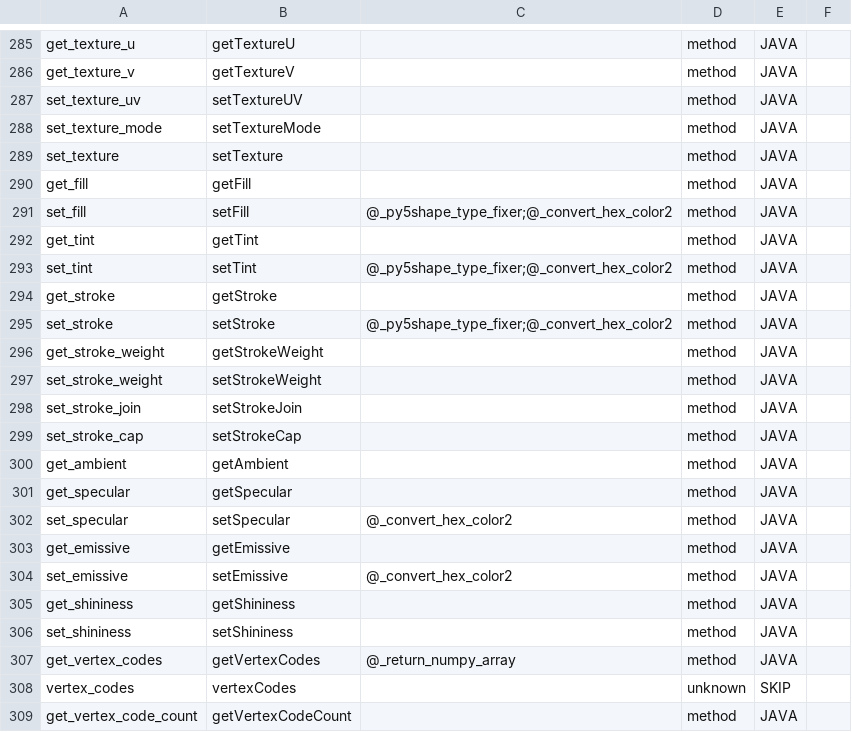
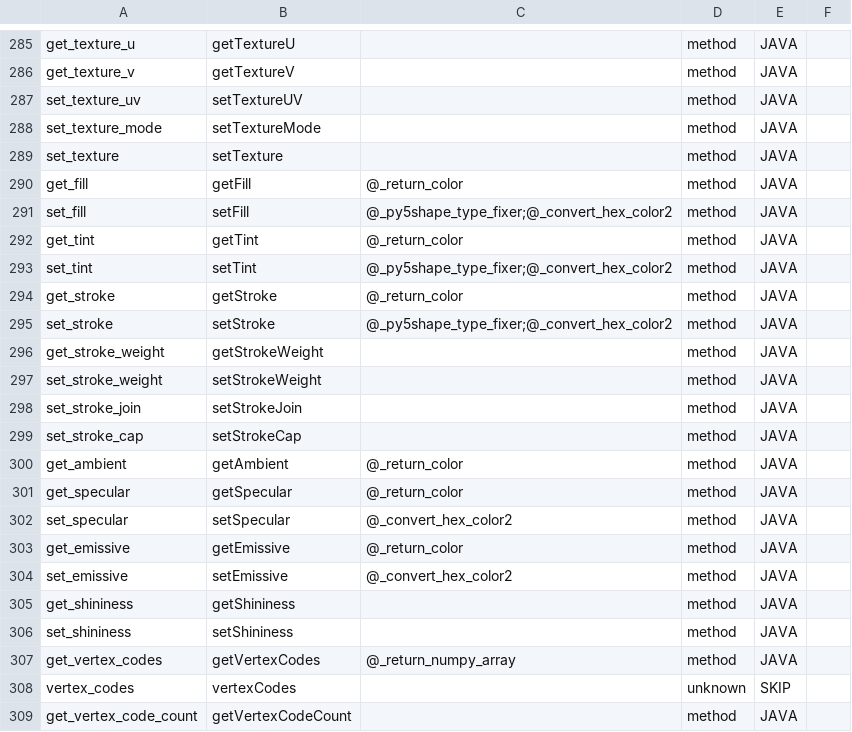
Before and after one commit to py5coding/py5generator, a CSV file: py5_resources/data/pshape.csv, drawn as a sheet; only a part is shown, gaps mark what is left out.

```diff
--- a/py5_resources/data/pshape.csv
+++ b/py5_resources/data/pshape.csv
@@ -289,7 +289,7 @@ set_texture_mode,setTextureMode,,method,JAVA,
 set_texture,setTexture,,method,JAVA,
-get_fill,getFill,,method,JAVA,
+get_fill,getFill,@_return_color,method,JAVA,
 set_fill,setFill,@_py5shape_type_fixer;@_convert_hex_color2,method,JAVA,
-get_tint,getTint,,method,JAVA,
+get_tint,getTint,@_return_color,method,JAVA,
 set_tint,setTint,@_py5shape_type_fixer;@_convert_hex_color2,method,JAVA,
-get_stroke,getStroke,,method,JAVA,
+get_stroke,getStroke,@_return_color,method,JAVA,
 set_stroke,setStroke,@_py5shape_type_fixer;@_convert_hex_color2,method,JAVA,
@@ -299,6 +299,6 @@ set_stroke_join,setStrokeJoin,,method,JAVA,
 set_stroke_cap,setStrokeCap,,method,JAVA,
-get_ambient,getAmbient,,method,JAVA,
-get_specular,getSpecular,,method,JAVA,
+get_ambient,getAmbient,@_return_color,method,JAVA,
+get_specular,getSpecular,@_return_color,method,JAVA,
 set_specular,setSpecular,@_convert_hex_color2,method,JAVA,
-get_emissive,getEmissive,,method,JAVA,
+get_emissive,getEmissive,@_return_color,method,JAVA,
 set_emissive,setEmissive,@_convert_hex_color2,method,JAVA,
```
Also changed, not shown: 2 other files.
